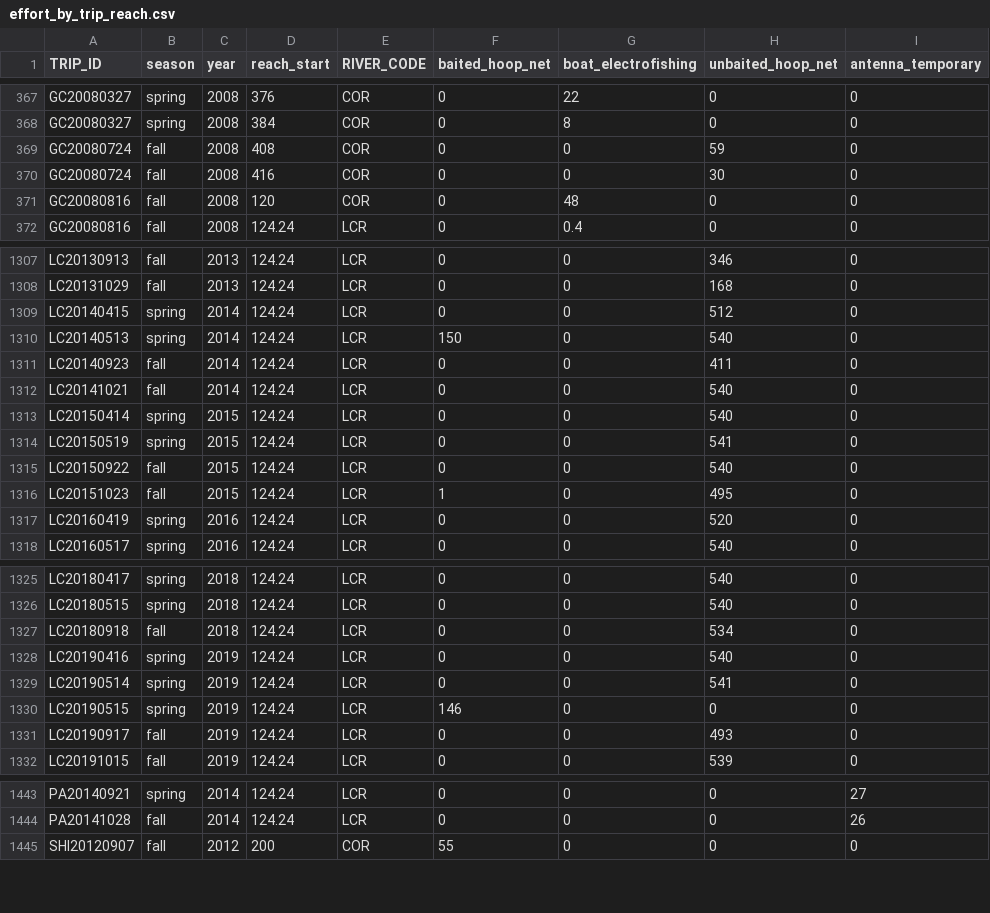
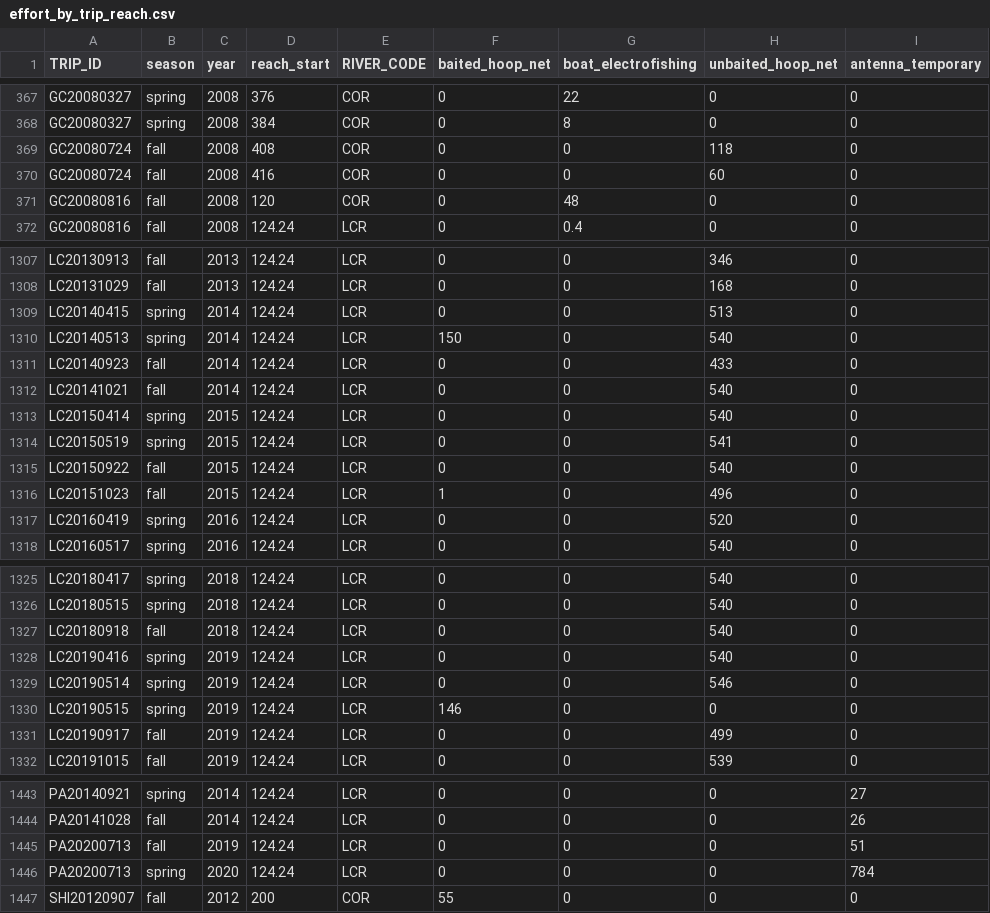
Before and after one commit to jkboyer/flannelmouth, a CSV file: data/effort_by_trip_reach.csv, drawn as a sheet; only a part is shown, gaps mark what is left out; the diff covers the shown part only.

```diff
--- a/data/effort_by_trip_reach.csv
+++ b/data/effort_by_trip_reach.csv
@@ -368,4 +368,4 @@
 "GC20080327","spring",2008,384,"COR",0,8,0,0
-"GC20080724","fall",2008,408,"COR",0,0,59,0
-"GC20080724","fall",2008,416,"COR",0,0,30,0
+"GC20080724","fall",2008,408,"COR",0,0,118,0
+"GC20080724","fall",2008,416,"COR",0,0,60,0
 "GC20080816","fall",2008,120,"COR",0,48,0,0
@@ -1308,5 +1308,5 @@
 "LC20131029","fall",2013,124.24,"LCR",0,0,168,0
-"LC20140415","spring",2014,124.24,"LCR",0,0,512,0
+"LC20140415","spring",2014,124.24,"LCR",0,0,513,0
 "LC20140513","spring",2014,124.24,"LCR",150,0,540,0
-"LC20140923","fall",2014,124.24,"LCR",0,0,411,0
+"LC20140923","fall",2014,124.24,"LCR",0,0,433,0
 "LC20141021","fall",2014,124.24,"LCR",0,0,540,0
@@ -1315,3 +1315,3 @@
 "LC20150922","fall",2015,124.24,"LCR",0,0,540,0
-"LC20151023","fall",2015,124.24,"LCR",1,0,495,0
+"LC20151023","fall",2015,124.24,"LCR",1,0,496,0
 "LC20160419","spring",2016,124.24,"LCR",0,0,520,0
@@ -1326,7 +1326,7 @@
 "LC20180515","spring",2018,124.24,"LCR",0,0,540,0
-"LC20180918","fall",2018,124.24,"LCR",0,0,534,0
+"LC20180918","fall",2018,124.24,"LCR",0,0,540,0
 "LC20190416","spring",2019,124.24,"LCR",0,0,540,0
-"LC20190514","spring",2019,124.24,"LCR",0,0,541,0
+"LC20190514","spring",2019,124.24,"LCR",0,0,546,0
 "LC20190515","spring",2019,124.24,"LCR",146,0,0,0
-"LC20190917","fall",2019,124.24,"LCR",0,0,493,0
+"LC20190917","fall",2019,124.24,"LCR",0,0,499,0
 "LC20191015","fall",2019,124.24,"LCR",0,0,539,0
@@ -1444,2 +1444,4 @@
 "PA20141028","fall",2014,124.24,"LCR",0,0,0,26
+"PA20200713","fall",2019,124.24,"LCR",0,0,0,51
+"PA20200713","spring",2020,124.24,"LCR",0,0,0,784
 "SHI20120907","fall",2012,200,"COR",55,0,0,0
```
Also changed, not shown: 5 edited cells elsewhere in this file, data/effort_by_trip.csv, 1 other file.
